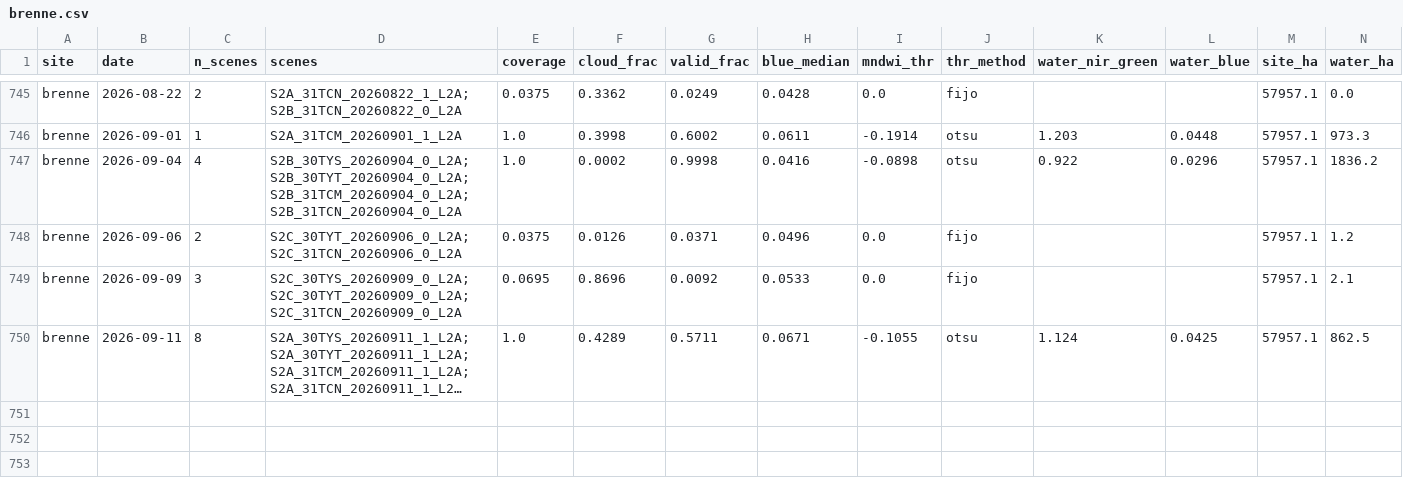
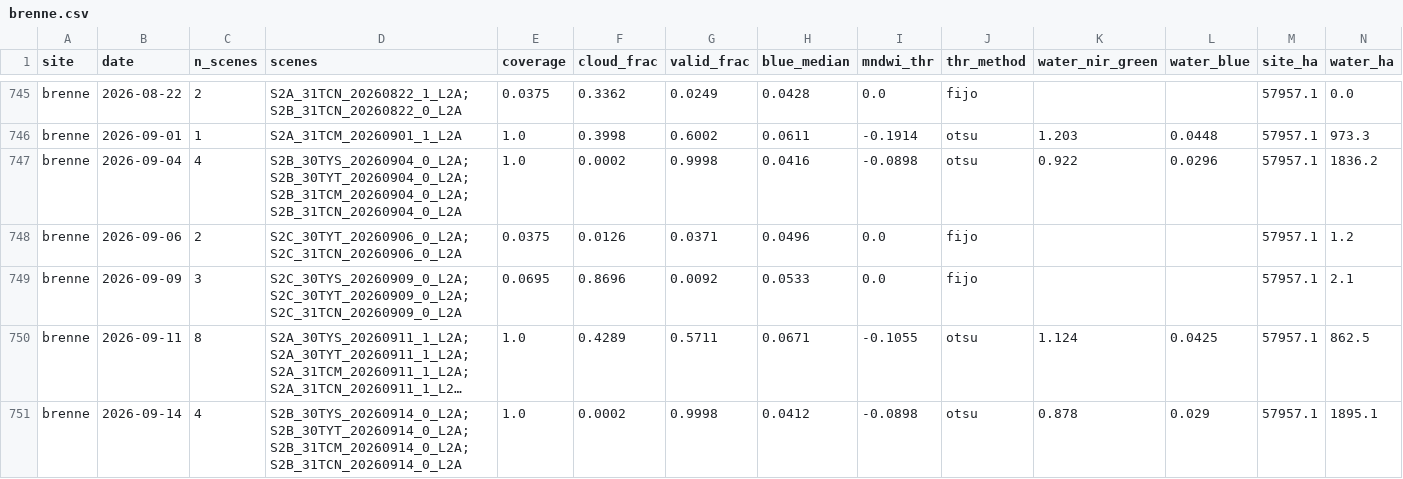
Before and after one commit to Asensio94/vigilancia-humedales, a CSV file: data/series/brenne.csv, drawn as a sheet; only a part is shown, gaps mark what is left out; long unchanged cells end in …; rows hold the shown columns only; the diff names each change by its address in the sheet, - before the commit and + after, or states it on an @@ line.

```diff
--- a/data/series/brenne.csv
+++ b/data/series/brenne.csv
+row 751: brenne | 2026-09-14 | 4 | S2B_30TYS_20260914_0_L2A;S2B_30TYT_20260914_0_L2A;S2B_31TCM_20260914_0_L2A;S2B_31TCN_20260914_0_L2A | 1.0 | 0.0002 | 0.9998 | 0.0412 | -0.0898 | otsu | 0.878 | 0.029 | 57957.1 | 1895.1
```
Also changed, not shown: data/series/donana.csv, data/series/fuente-piedra.csv, 14 other files.
